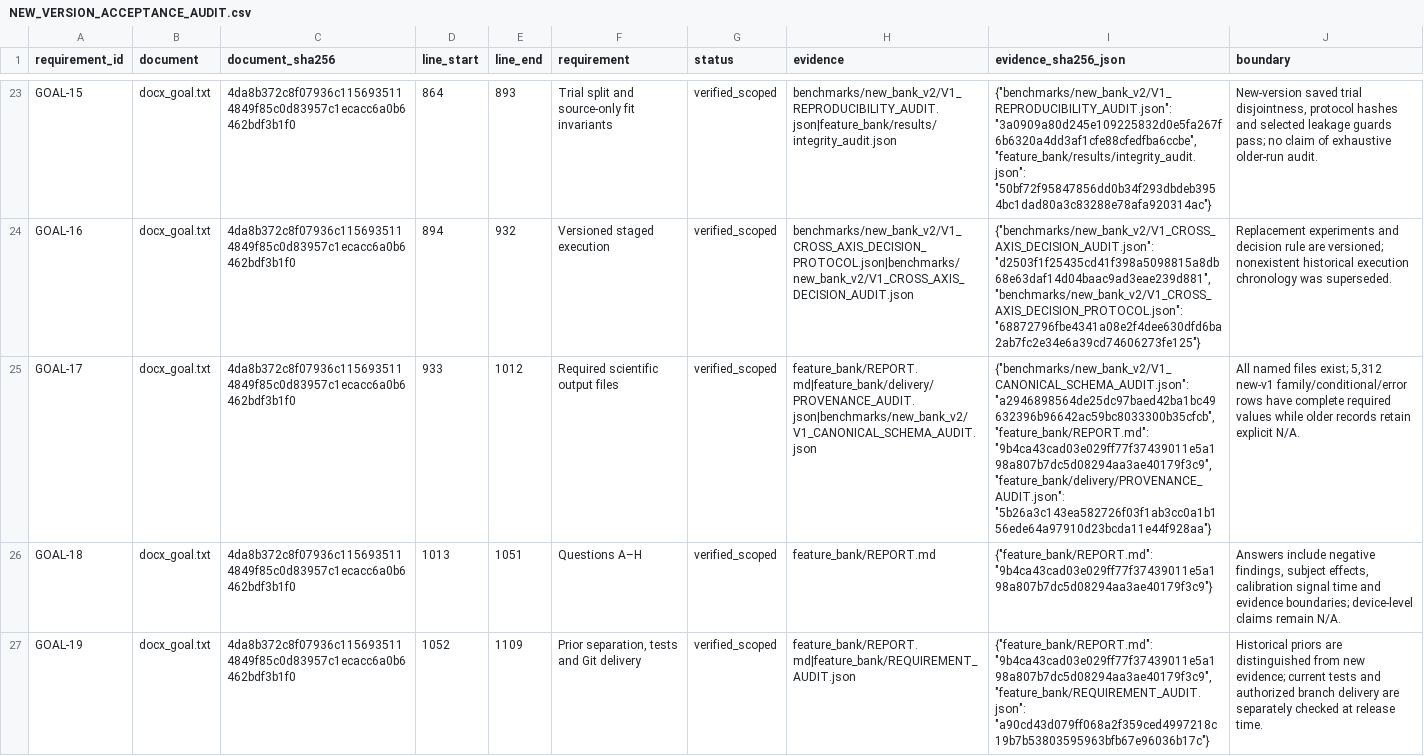
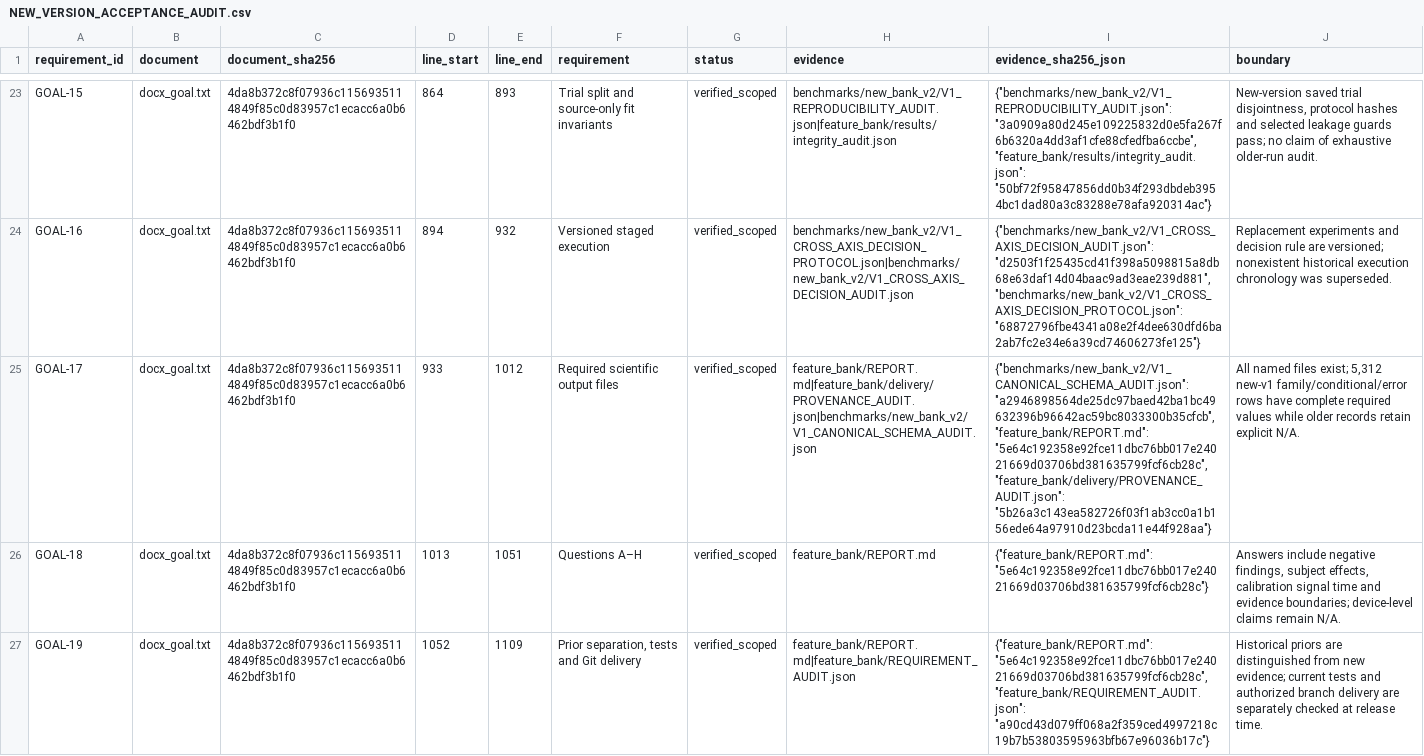
Before and after one commit to boyandong/emg-imu-human-in-the-loop, a CSV file: emgimu_classifier/feature_bank/NEW_VERSION_ACCEPTANCE_AUDIT.csv, drawn as a sheet; only a part is shown, gaps mark what is left out; the diff covers the shown part only; the diff names each change by its address in the sheet, - before the commit and + after, or states it on an @@ line.

Commit message:
Audit F0-F9 public evidence and temporal formula boundaries

```diff
--- a/emgimu_classifier/feature_bank/NEW_VERSION_ACCEPTANCE_AUDIT.csv
+++ b/emgimu_classifier/feature_bank/NEW_VERSION_ACCEPTANCE_AUDIT.csv
-I25 (evidence_sha256_json): …"a2946898564de25dc97baed42ba1bc49632396b96642ac59bc8033300b35cfcb", "feature_bank/REPORT.md": "9b4ca43cad03e029ff77f37439011e5a198a807b7dc5d08294aa3ae40179f3c9", "feature_bank/delivery/PROVENANCE_AUDIT.json": "5b26a3c143ea582726f03f1ab3cc0a1b156ede64a97910d23bcda11e44f928aa"}
+I25 (evidence_sha256_json): …"a2946898564de25dc97baed42ba1bc49632396b96642ac59bc8033300b35cfcb", "feature_bank/REPORT.md": "5e64c192358e92fce11dbc76bb017e24021669d03706bd381635799fcf6cb28c", "feature_bank/delivery/PROVENANCE_AUDIT.json": "5b26a3c143ea582726f03f1ab3cc0a1b156ede64a97910d23bcda11e44f928aa"}
-I26 (evidence_sha256_json): {"feature_bank/REPORT.md": "9b4ca43cad03e029ff77f37439011e5a198a807b7dc5d08294aa3ae40179f3c9"}
+I26 (evidence_sha256_json): {"feature_bank/REPORT.md": "5e64c192358e92fce11dbc76bb017e24021669d03706bd381635799fcf6cb28c"}
-I27 (evidence_sha256_json): {"feature_bank/REPORT.md": "9b4ca43cad03e029ff77f37439011e5a198a807b7dc5d08294aa3ae40179f3c9", "feature_bank/REQUIREMENT_AUDIT.json": "a90cd43d079ff068a2f359ced4997218c19b7b53803595963bfb67e96036b17c"}
+I27 (evidence_sha256_json): {"feature_bank/REPORT.md": "5e64c192358e92fce11dbc76bb017e24021669d03706bd381635799fcf6cb28c", "feature_bank/REQUIREMENT_AUDIT.json": "a90cd43d079ff068a2f359ced4997218c19b7b53803595963bfb67e96036b17c"}
```
Also changed, not shown: 9 edited cells elsewhere in this file, emgimu_classifier/feature_bank/DOCUMENT_SECTION_AUDIT.csv, emgimu_classifier/feature_bank/FORMULA_IMPLEMENTATION_AUDIT.csv, 12 other files.
